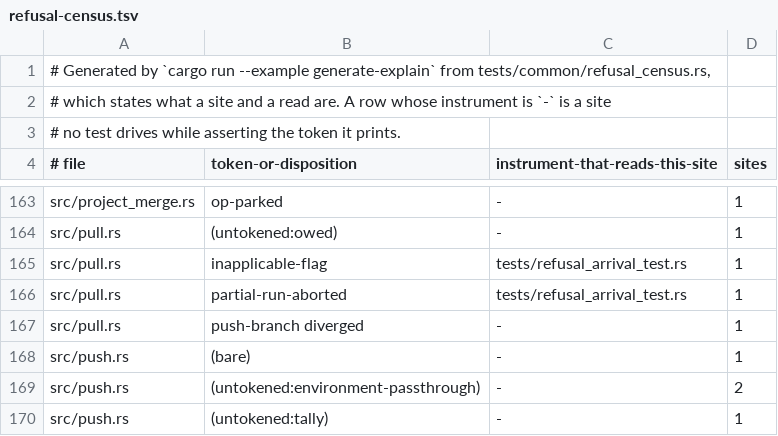
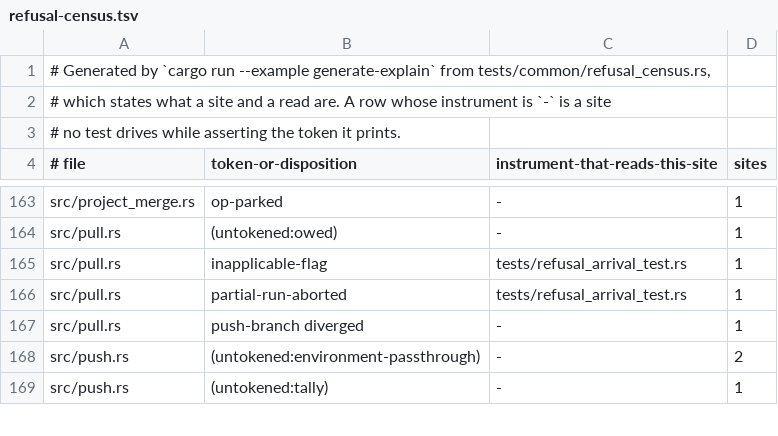
Before and after one commit to cwalv/repoweave, a TSV file: docs/internals/refusal-census.tsv, drawn as a sheet; only a part is shown, gaps mark what is left out; the diff names each change by its address in the sheet, - before the commit and + after, or states it on an @@ line.

```diff
--- a/docs/internals/refusal-census.tsv
+++ b/docs/internals/refusal-census.tsv
-row 168: src/push.rs | (bare) | - | 1
```
Also changed, not shown: 10 other files.
